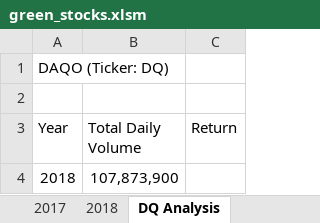
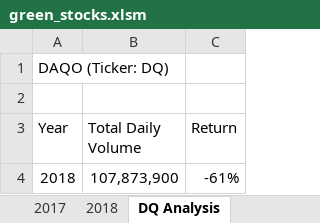
Before and after one commit to sloth143chunk/stock-analysis, an Excel workbook: green_stocks.xlsm, sheet DQ Analysis, drawn as a sheet; values as stored, in another font and other column widths than the file's, no borders; the diff names each change by its address in the sheet, - before the commit and + after, or states it on an @@ line.

Commit message:
Add files via upload

```diff
--- a/green_stocks.xlsm (sheet DQ Analysis)
+++ b/green_stocks.xlsm (sheet DQ Analysis)
-C4 (Return): (empty)
+C4 (Return): -61%
```
